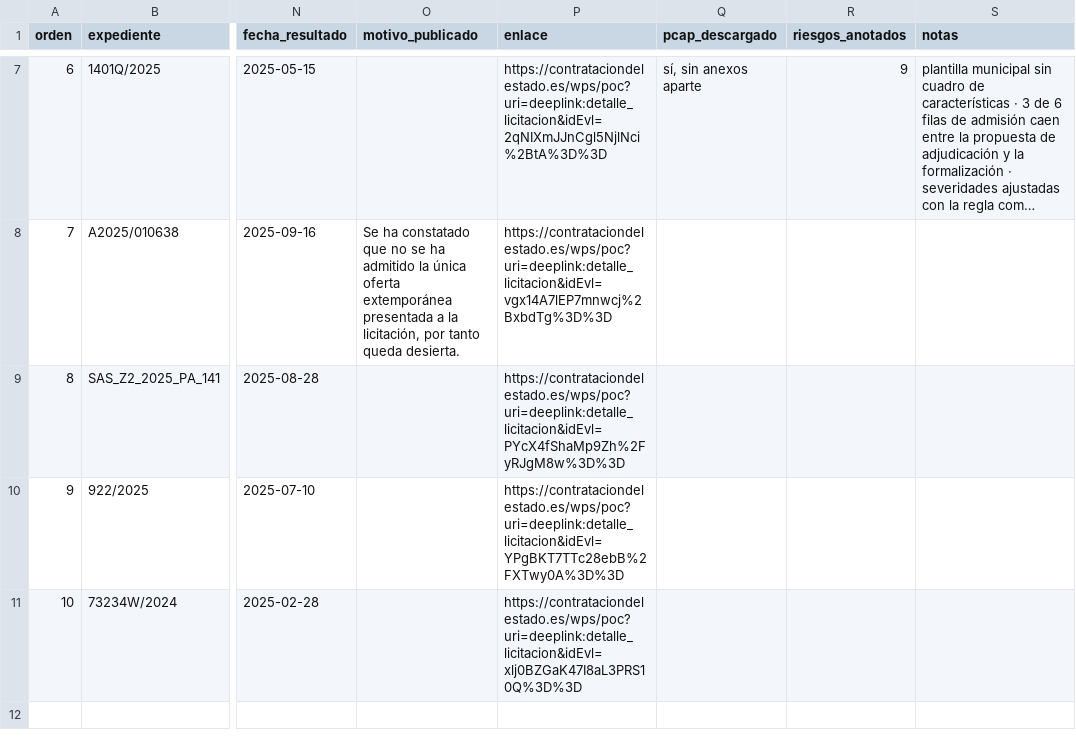
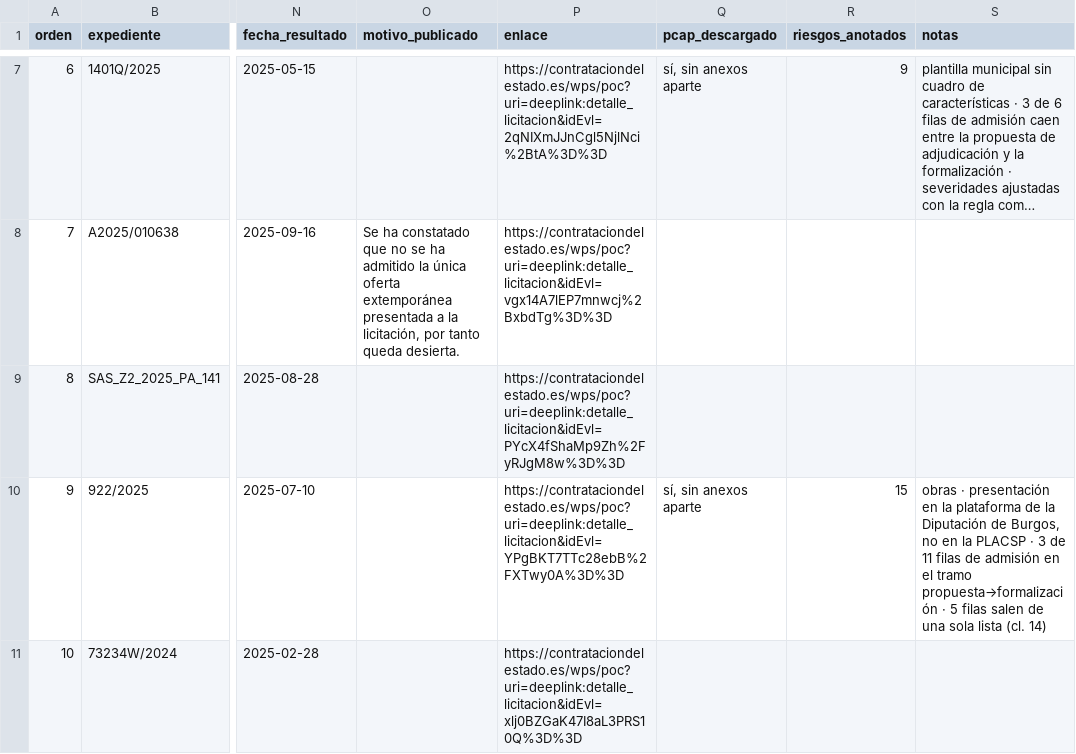
Before and after one commit to HugoSarrocaCarmona/legal-agents, a CSV file: corpus/pliegos-a-leer.csv, drawn as a sheet; only a part is shown, gaps mark what is left out; long unchanged cells end in …; the diff names each change by its address in the sheet, - before the commit and + after, or states it on an @@ line.

```diff
--- a/corpus/pliegos-a-leer.csv
+++ b/corpus/pliegos-a-leer.csv
-Q10 (pcap_descargado): (empty)
+Q10 (pcap_descargado): sí, sin anexos aparte
-R10 (riesgos_anotados): (empty)
+R10 (riesgos_anotados): 15
-S10 (notas): (empty)
+S10 (notas): obras · presentación en la plataforma de la Diputación de Burgos, no en la PLACSP · 3 de 11 filas de admisión en el tramo propuesta→formalización · 5 filas salen de una sola lista (cl. 14)
```
Also changed, not shown: 2 other files.
